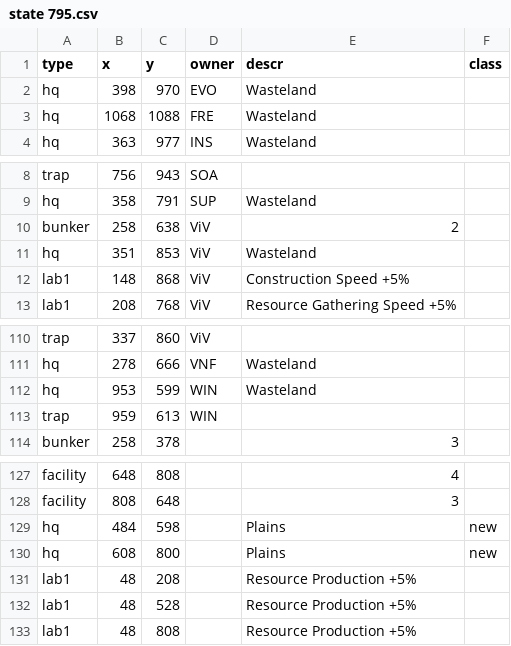
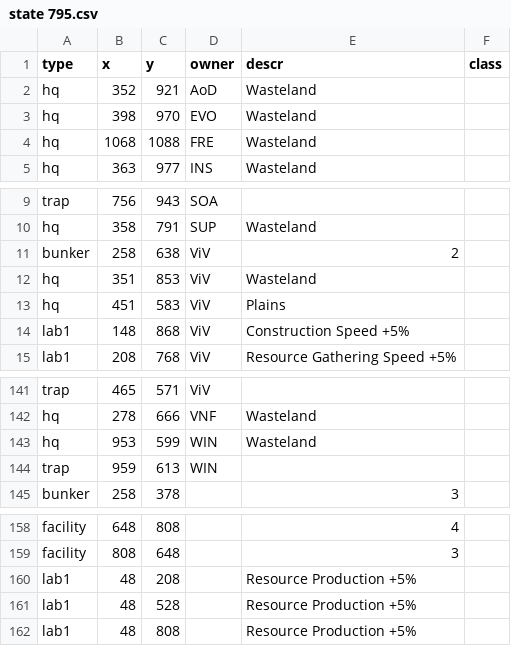
Before and after one commit to rogiersteehouder/sosmap, a CSV file: state 795.csv, drawn as a sheet; only a part is shown, gaps mark what is left out; the diff covers the shown part only.

```diff
--- a/state 795.csv
+++ b/state 795.csv
@@ -1,2 +1,3 @@
 "type","x","y","owner","descr","class"
+"hq",352,921,"AoD","Wasteland",
 "hq",398,970,"EVO","Wasteland",
@@ -11,2 +12,3 @@
 "hq",351,853,"ViV","Wasteland",
+"hq",451,583,"ViV","Plains",
 "lab1",148,868,"ViV","Construction Speed +5%",
@@ -110,2 +141,2 @@
-"trap",337,860,"ViV",,
+"trap",465,571,"ViV",,
 "hq",278,666,"VNF","Wasteland",
@@ -128,4 +159,2 @@
 "facility",808,648,,"3",
-"hq",484,598,,"Plains","new"
-"hq",608,800,,"Plains","new"
 "lab1",48,208,,"Resource Production +5%",
```
Also changed, not shown: 29 added rows elsewhere in this file, 2 other files.
